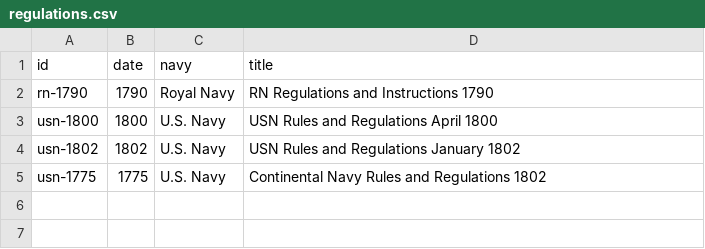
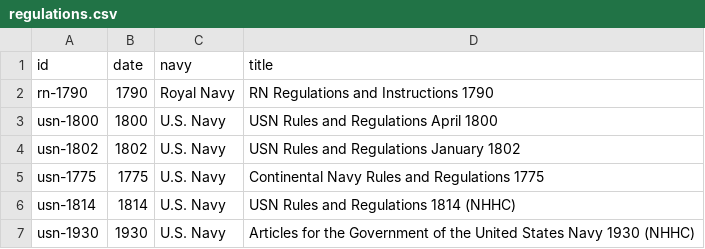
Before and after one commit to abbymullen/regulations, a CSV file: data/regulations.csv, drawn as a sheet.

Commit message:
Update regulations.csv

```diff
--- a/data/regulations.csv
+++ b/data/regulations.csv
@@ -4,2 +4,4 @@ usn-1800,1800,U.S. Navy,USN Rules and Regulations April 1800
 usn-1802,1802,U.S. Navy,USN Rules and Regulations January 1802
-usn-1775,1775,U.S. Navy,Continental Navy Rules and Regulations 1802
+usn-1775,1775,U.S. Navy,Continental Navy Rules and Regulations 1775
+usn-1814,1814,U.S. Navy,USN Rules and Regulations 1814 (NHHC)
+usn-1930,1930,U.S. Navy, Articles for the Government of the United States Navy 1930 (NHHC)
```
